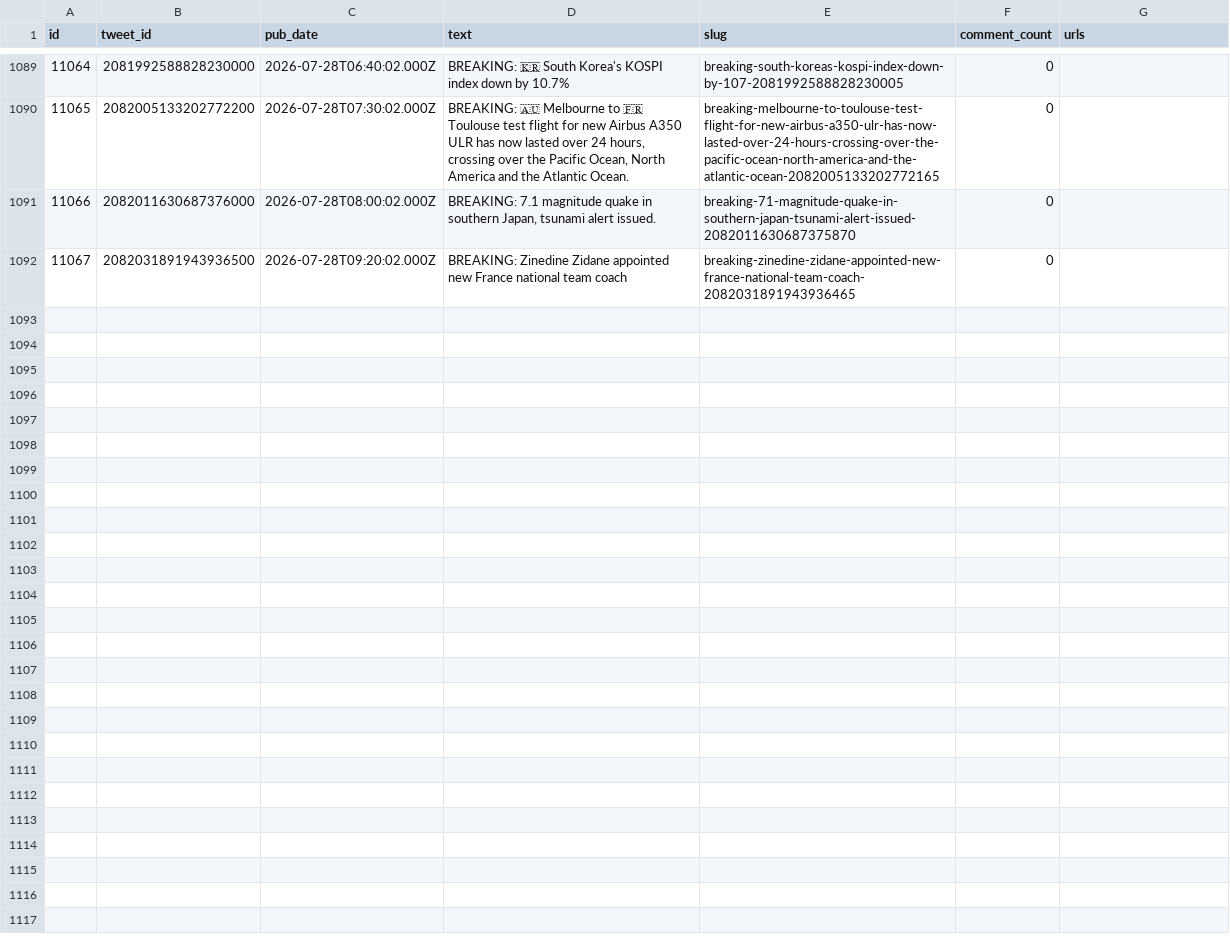
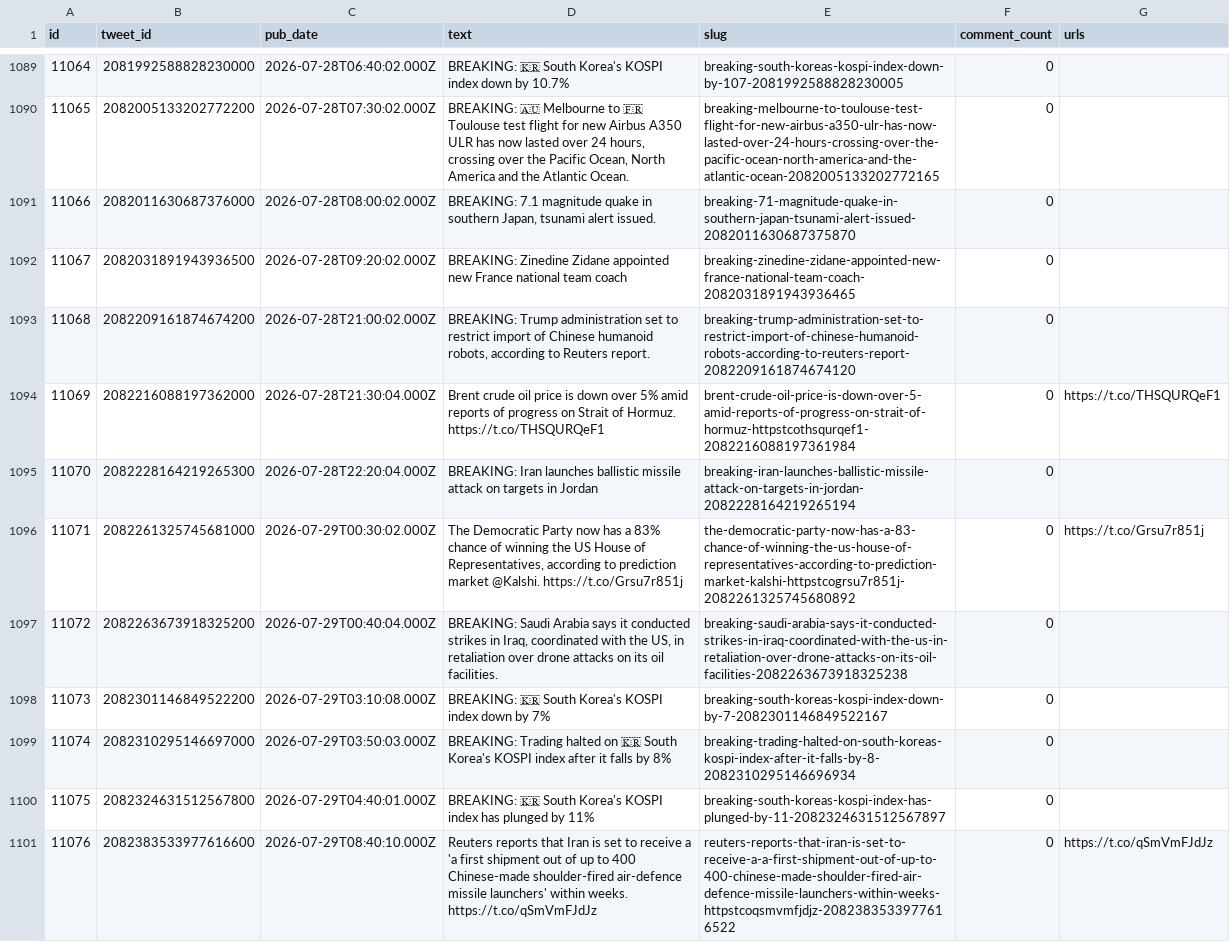
Before and after one commit to chiragr5241/Geopolitics, a CSV file: data/raw_data/spectator_raw.csv, drawn as a sheet; only a part is shown, gaps mark what is left out; the diff names each change by its address in the sheet, - before the commit and + after, or states it on an @@ line.

```diff
--- a/data/raw_data/spectator_raw.csv
+++ b/data/raw_data/spectator_raw.csv
+row 1093: 11068 | 2082209161874674200 | 2026-07-28T21:00:02.000Z | BREAKING: Trump administration set to restrict import of Chinese humanoid robots, according to Reuters report. | breaking-trump-administration-set-to-restrict-import-of-chinese-humanoid-robots-according-to-reuters-report-2082209161874674120 | 0
+row 1094: 11069 | 2082216088197362000 | 2026-07-28T21:30:04.000Z | Brent crude oil price is down over 5% amid reports of progress on Strait of Hormuz. https://t.co/THSQURQeF1 | brent-crude-oil-price-is-down-over-5-amid-reports-of-progress-on-strait-of-hormuz-httpstcothsqurqef1-2082216088197361984 | 0 | https://t.co/THSQURQeF1
+row 1095: 11070 | 2082228164219265300 | 2026-07-28T22:20:04.000Z | BREAKING: Iran launches ballistic missile attack on targets in Jordan | breaking-iran-launches-ballistic-missile-attack-on-targets-in-jordan-2082228164219265194 | 0
+row 1096: 11071 | 2082261325745681000 | 2026-07-29T00:30:02.000Z | The Democratic Party now has a 83% chance of winning the US House of Representatives, according to prediction market @Kalshi. https://t.co/Grsu7r851j | the-democratic-party-now-has-a-83-chance-of-winning-the-us-house-of-representatives-according-to-prediction-market-kalshi-httpstcogrsu7r851j-2082261325745680892 | 0 | https://t.co/Grsu7r851j
+row 1097: 11072 | 2082263673918325200 | 2026-07-29T00:40:04.000Z | BREAKING: Saudi Arabia says it conducted strikes in Iraq, coordinated with the US, in retaliation over drone attacks on its oil facilities. | breaking-saudi-arabia-says-it-conducted-strikes-in-iraq-coordinated-with-the-us-in-retaliation-over-drone-attacks-on-its-oil-facilities-2082263673918325238 | 0
+row 1098: 11073 | 2082301146849522200 | 2026-07-29T03:10:08.000Z | BREAKING: 🇰🇷 South Korea's KOSPI index down by 7% | breaking-south-koreas-kospi-index-down-by-7-2082301146849522167 | 0
+row 1099: 11074 | 2082310295146697000 | 2026-07-29T03:50:03.000Z | BREAKING: Trading halted on 🇰🇷 South Korea's KOSPI index after it falls by 8% | breaking-trading-halted-on-south-koreas-kospi-index-after-it-falls-by-8-2082310295146696934 | 0
+row 1100: 11075 | 2082324631512567800 | 2026-07-29T04:40:01.000Z | BREAKING: 🇰🇷 South Korea's KOSPI index has plunged by 11% | breaking-south-koreas-kospi-index-has-plunged-by-11-2082324631512567897 | 0
+row 1101: 11076 | 2082383533977616600 | 2026-07-29T08:40:10.000Z | Reuters reports that Iran is set to receive a 'a first shipment out of up to 400 Chinese-made shoulder-fired air-defence missile launchers' within weeks. https://t.co/qSmVmFJdJz | reuters-reports-that-iran-is-set-to-receive-a-a-first-shipment-out-of-up-to-400-chinese-made-shoulder-fired-air-defence-missile-launchers-within-weeks-httpstcoqsmvmfjdjz-2082383533977616522 | 0 | https://t.co/qSmVmFJdJz
```
Also changed, not shown: data/incidents.csv, data/raw_data/spectator_media.csv, 6 other files.
